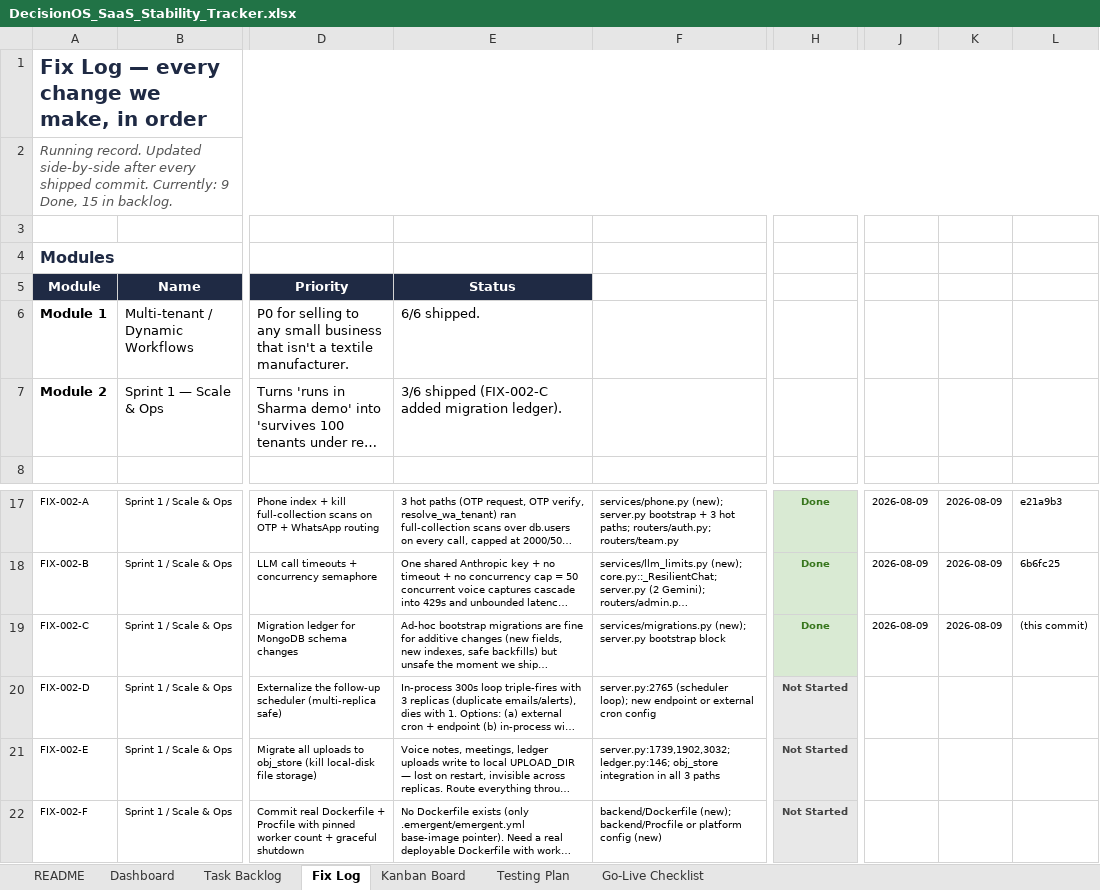
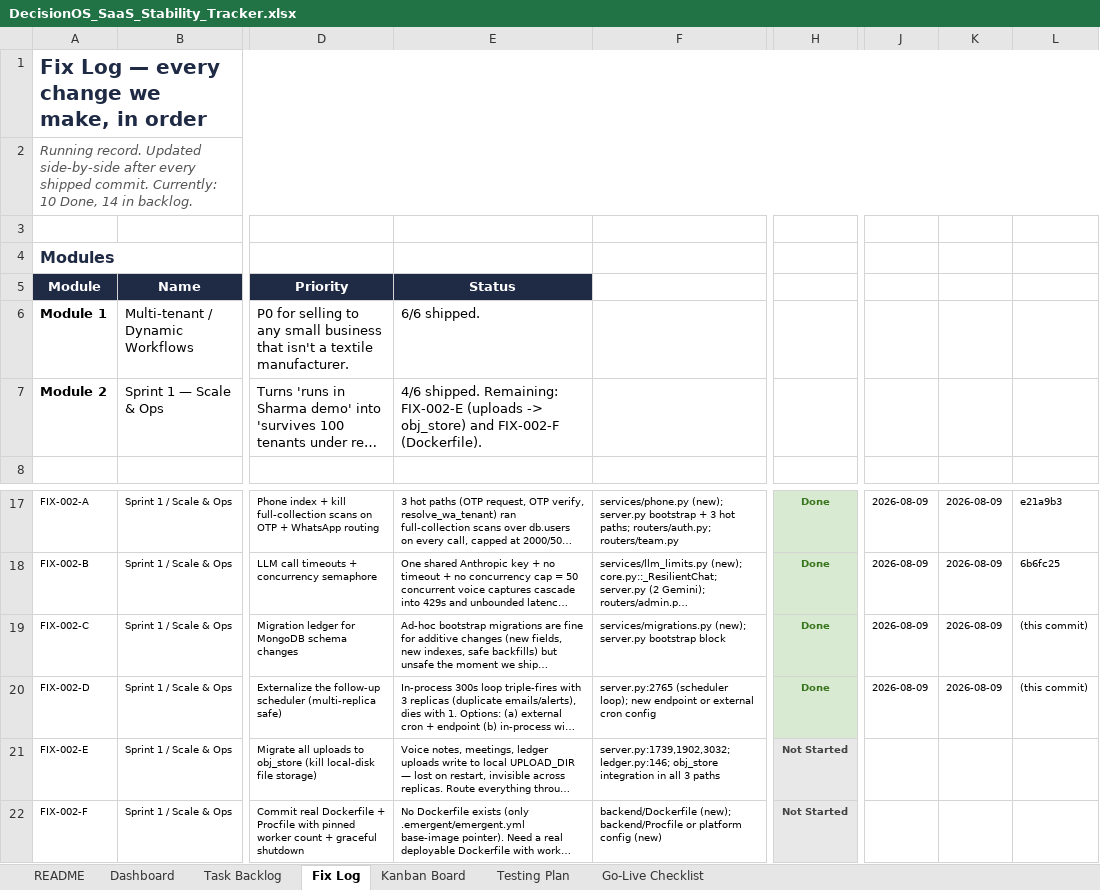
Before and after one commit to quazrelevate-god/DecisionOS, an Excel workbook: docs/DecisionOS_SaaS_Stability_Tracker.xlsx, sheet Fix Log, drawn as a sheet; only a part is shown, gaps mark what is left out; long unchanged cells end in …; values as stored, in another font and other column widths than the file's, no borders; conditional formats not drawn; the diff names each change by its address in the sheet, - before the commit and + after, or states it on an @@ line.

Commit message:
docs(tracker): mark FIX-002-D Done, Sprint 1 = 4/6 shipped

```diff
--- a/docs/DecisionOS_SaaS_Stability_Tracker.xlsx (sheet Fix Log)
+++ b/docs/DecisionOS_SaaS_Stability_Tracker.xlsx (sheet Fix Log)
-A2: …commit. Currently: 9 Done, 15 in backlog.
+A2: …commit. Currently: 10 Done, 14 in backlog.
-E7: 3/6 shipped (FIX-002-C added migration ledger).
+E7: 4/6 shipped. Remaining: FIX-002-E (uploads -> obj_store) and FIX-002-F (Dockerfile).
-H20: Not Started
+H20: Done
-H20 text colour: #444444
+H20 text colour: #38761D
-J20: (empty)
+J20: 2026-08-09
-K20: (empty)
+K20: 2026-08-09
-L20: (empty)
+L20: (this commit)
```
